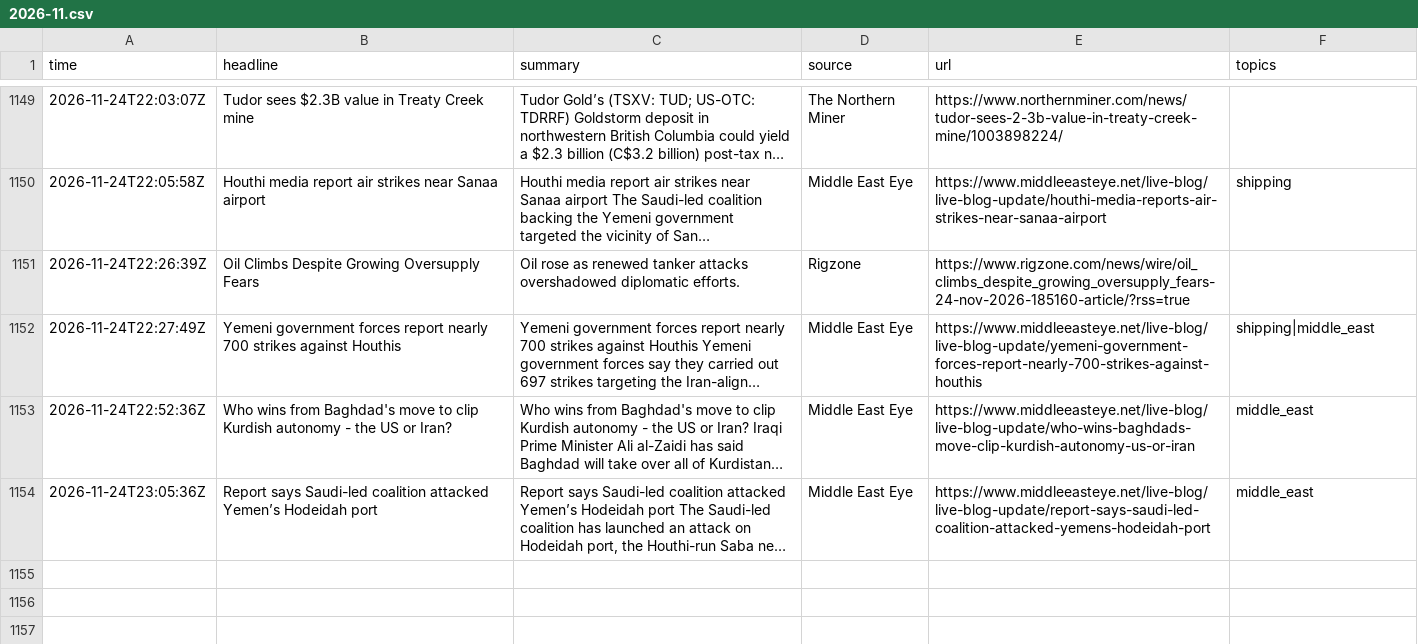
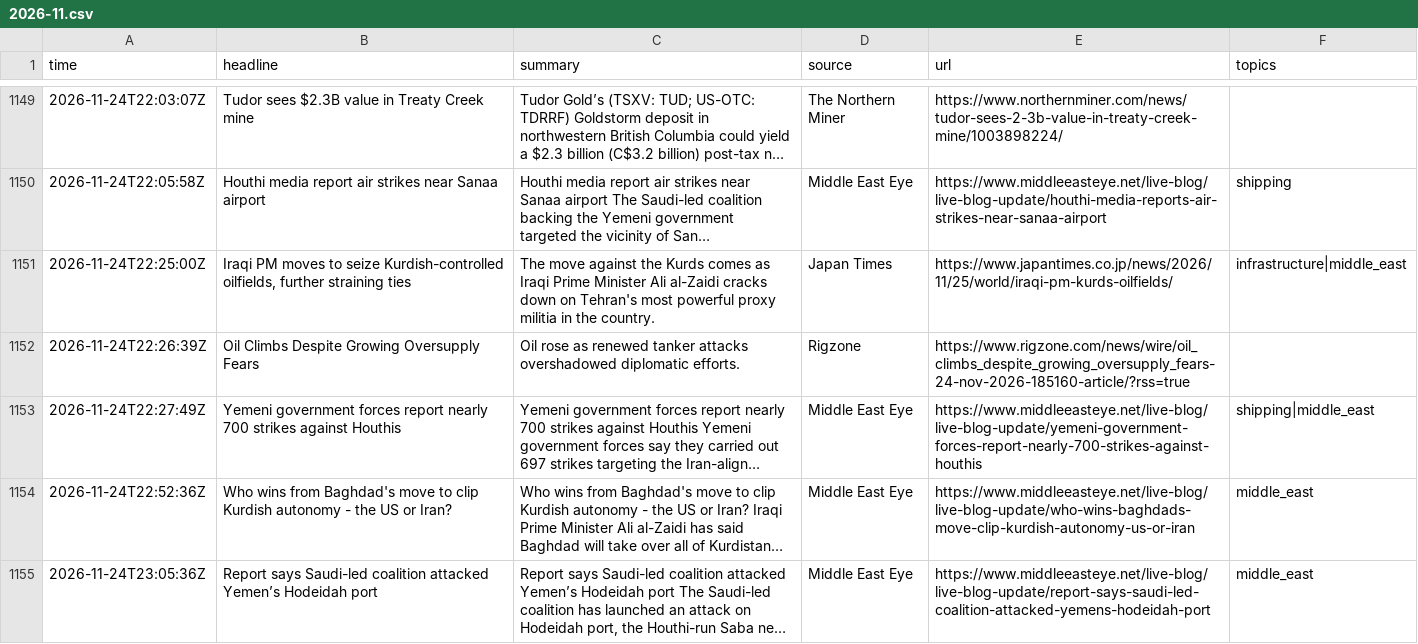
Before and after one commit to lukehamiltn/oil-tracker, a CSV file: news_data/feeds/2026-11.csv, drawn as a sheet; only a part is shown, gaps mark what is left out; long unchanged cells end in …; the diff covers the shown part only; the diff names each change by its address in the sheet, - before the commit and + after, or states it on an @@ line.

```diff
--- a/news_data/feeds/2026-11.csv
+++ b/news_data/feeds/2026-11.csv
+row 1151: 2026-11-24T22:25:00Z | Iraqi PM moves to seize Kurdish-controlled oilfields, further straining ties | The move against the Kurds comes as Iraqi Prime Minister Ali al-Zaidi cracks down on Tehran's most powerful proxy militia in the country. | Japan Times | https://www.japantimes.co.jp/news/2026/11/25/world/iraqi-pm-kurds-oilfields/ | infrastructure|middle_east
```
Also changed, not shown: 4 added rows and 5 moved rows elsewhere in this file, news_data/mc_gas_storylines.csv, news_data/mc_gas_timelines.csv, 8 other files.
